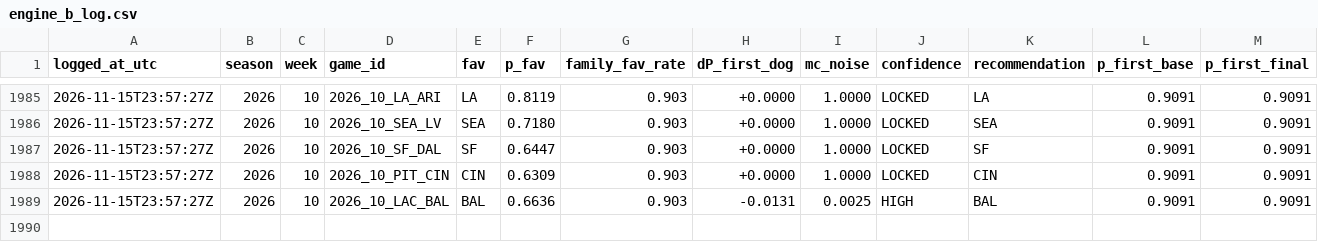
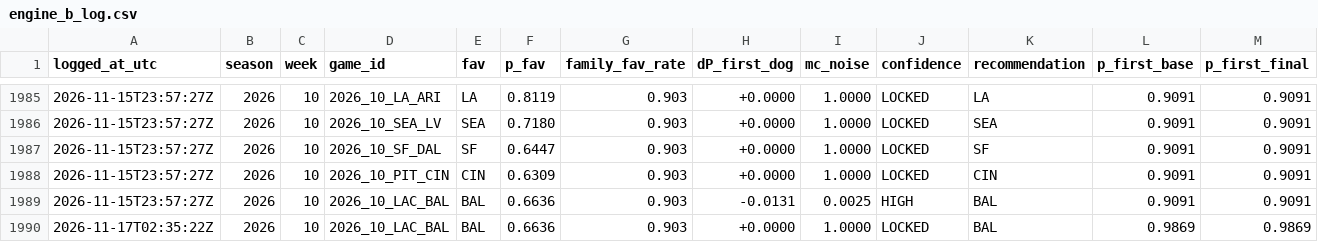
Before and after one commit to taipan0319-byte/brauns-pickem, a CSV file: engine_b_log.csv, drawn as a sheet; only a part is shown, gaps mark what is left out; rows hold the shown columns only; the diff names each change by its address in the sheet, - before the commit and + after, or states it on an @@ line.

```diff
--- a/engine_b_log.csv
+++ b/engine_b_log.csv
+row 1990: 2026-11-17T02:35:22Z | 2026 | 10 | 2026_10_LAC_BAL | BAL | 0.6636 | 0.903 | +0.0000 | 1.0000 | LOCKED | BAL | 0.9869 | 0.9869
```
Also changed, not shown: predictions_log.csv, 2 other files.
